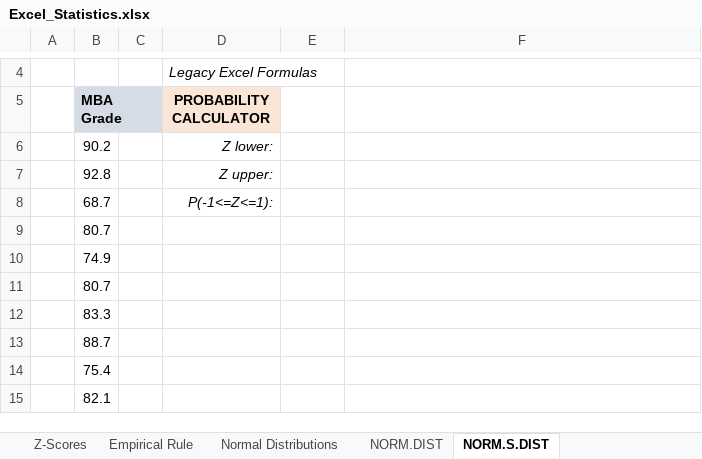
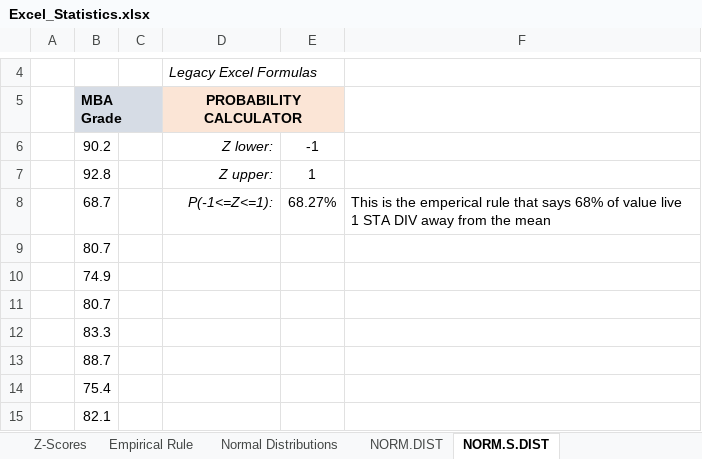
Before and after one commit to jorgeluissoto/Maven_Analytics_course, an Excel workbook: Excel/Statistics for Data Analysis/StatisticsforDataAnalysis-221118-112009/Excel_Statistics.xlsx, sheet NORM.S.DIST, drawn as a sheet; only a part is shown, gaps mark what is left out; values as stored, in another font and other column widths than the file's, no borders; the diff names each change by its address in the sheet, - before the commit and + after, or states it on an @@ line.

```diff
--- a/Excel/Statistics for Data Analysis/StatisticsforDataAnalysis-221118-112009/Excel_Statistics.xlsx (sheet NORM.S.DIST)
+++ b/Excel/Statistics for Data Analysis/StatisticsforDataAnalysis-221118-112009/Excel_Statistics.xlsx (sheet NORM.S.DIST)
+D5:E5 merged
-E5 fill: none
+E5 fill: #FBE5D6
-E6: (empty)
+E6: -1
-E7: (empty)
+E7: 1
-E8: (empty)
+E8: 68.27%
-F8: (empty)
+F8: This is the emperical rule that says 68% of value live 1 STA DIV away from the mean
```
Also changed, not shown: sheet Normal Curve, sheet NORM.INV, sheet Estimating Values, sheet Calculating Probabilities, sheet NORM.DIST, sheet NORM.S.INV, charts or pictures, Excel/Statistics for Data Analysis/StatisticsforDataAnalysis-221118-112009/Projects/Birth_Weights.xlsx, 2 other files.
